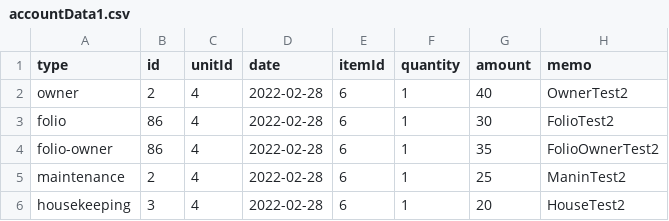
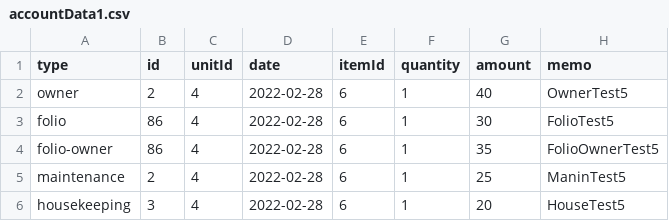
Before and after one commit to ColinBolduc/files, a CSV file: accountData1.csv, drawn as a sheet.

Commit message:
Update accountData1.csv

```diff
--- a/accountData1.csv
+++ b/accountData1.csv
@@ -1,6 +1,6 @@
 type,id,unitId,date,itemId,quantity,amount,memo
-owner,2,4,2022-02-28,6,1,40,OwnerTest2
-folio,86,4,2022-02-28,6,1,30,FolioTest2
-folio-owner,86,4,2022-02-28,6,1,35,FolioOwnerTest2
-maintenance,2,4,2022-02-28,6,1,25,ManinTest2
-housekeeping,3,4,2022-02-28,6,1,20,HouseTest2
+owner,2,4,2022-02-28,6,1,40,OwnerTest5
+folio,86,4,2022-02-28,6,1,30,FolioTest5
+folio-owner,86,4,2022-02-28,6,1,35,FolioOwnerTest5
+maintenance,2,4,2022-02-28,6,1,25,ManinTest5
+housekeeping,3,4,2022-02-28,6,1,20,HouseTest5
```
